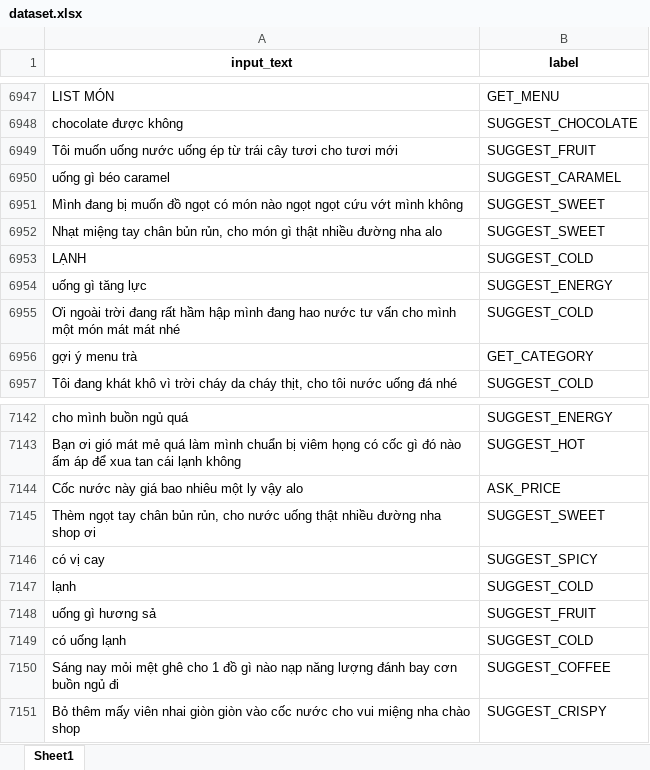
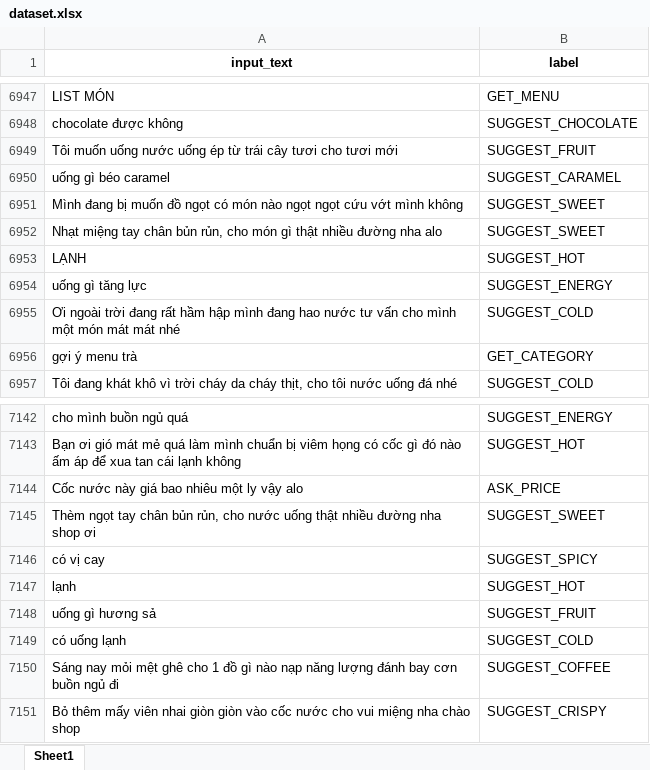
Before and after one commit to nguyendohoangphi/APP, an Excel workbook: ai-engine/dataset.xlsx, sheet Sheet1, drawn as a sheet; only a part is shown, gaps mark what is left out; values as stored, in another font and other column widths than the file's, no borders; the diff covers the shown part only; the diff names each change by its address in the sheet, - before the commit and + after, or states it on an @@ line.

```diff
--- a/ai-engine/dataset.xlsx (sheet Sheet1)
+++ b/ai-engine/dataset.xlsx (sheet Sheet1)
-B6953 (label): SUGGEST_COLD
+B6953 (label): SUGGEST_HOT
-B7147 (label): SUGGEST_COLD
+B7147 (label): SUGGEST_HOT
```
Also changed, not shown: 24 added rows elsewhere in this sheet, 36 other files.
